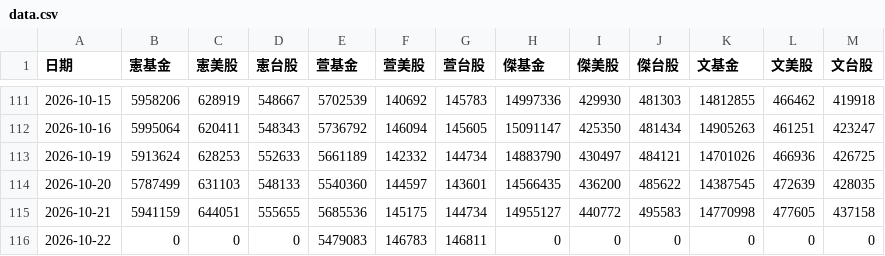
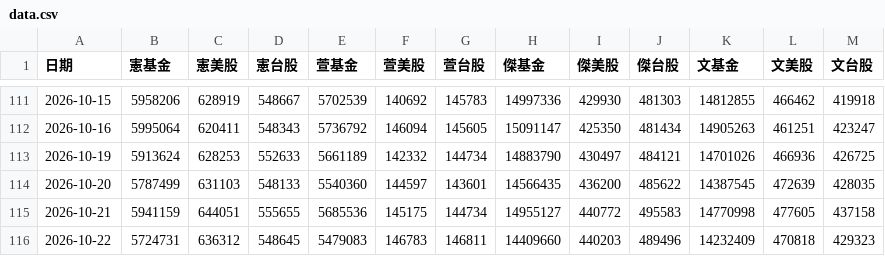
Before and after one commit to mussinakk-ux/family, a CSV file: data.csv, drawn as a sheet; only a part is shown, gaps mark what is left out.

```diff
--- a/data.csv
+++ b/data.csv
@@ -115,2 +115,2 @@
 2026-10-21,5941159,644051,555655,5685536,145175,144734,14955127,440772,495583,14770998,477605,437158
-2026-10-22,0,0,0,5479083,146783,146811,0,0,0,0,0,0
+2026-10-22,5724731,636312,548645,5479083,146783,146811,14409660,440203,489496,14232409,470818,429323
```
Also changed, not shown: 1 other file.
